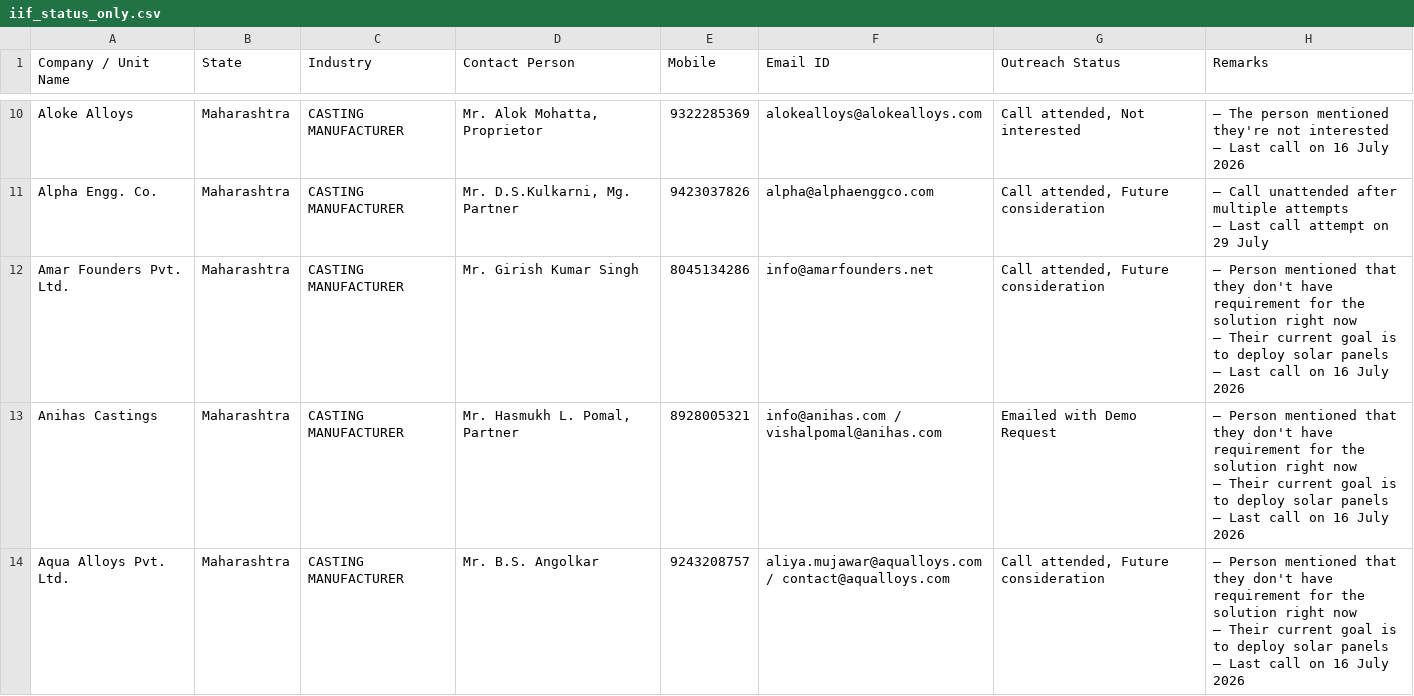
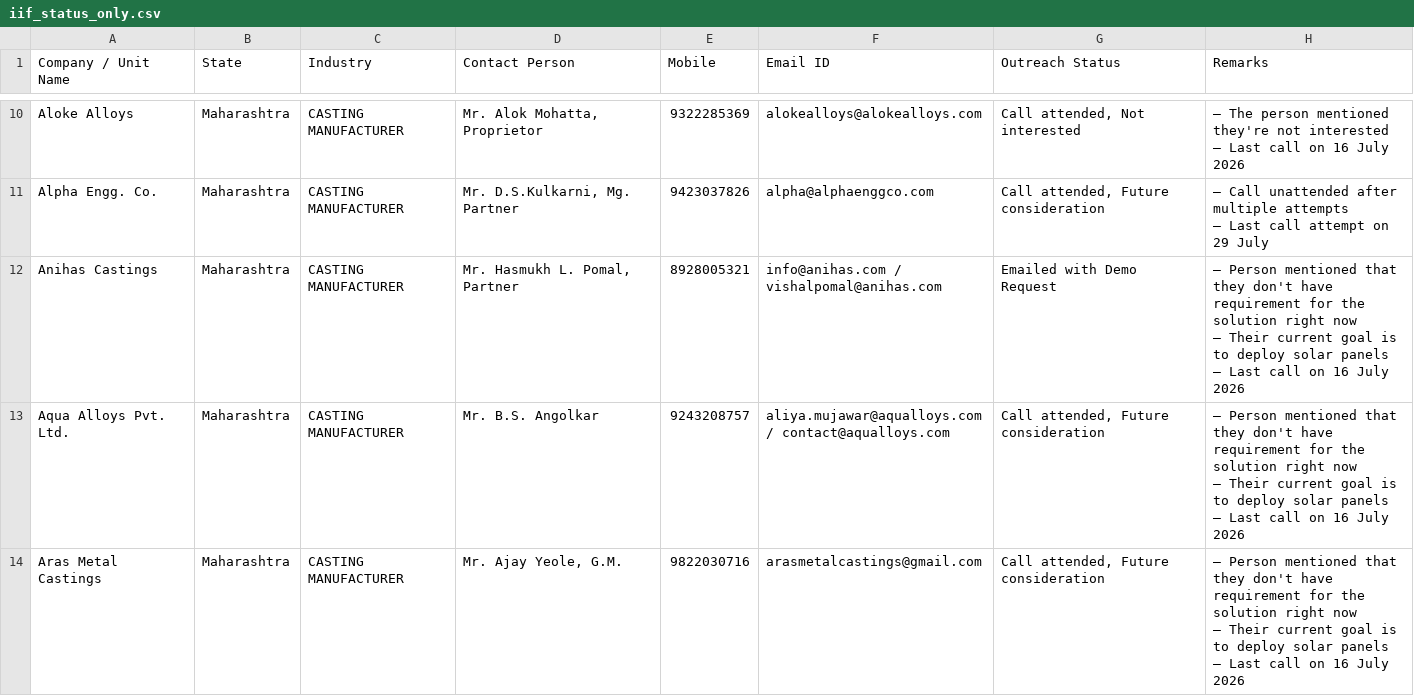
Before and after one commit to anuragpriydarsi/carbonminus-outreach-sync, a CSV file: iif_status_only.csv, drawn as a sheet; only a part is shown, gaps mark what is left out; the shorter side is filled out with more unchanged rows.

Commit message:
Sync iif_status_only.csv - 2026-07-29T10:56:57.305Z

```diff
--- a/iif_status_only.csv
+++ b/iif_status_only.csv
@@ -24,5 +24,2 @@ Alpha Engg. Co.,Maharashtra,CASTING MANUFACTURER,"Mr. D.S.Kulkarni, Mg. Partner"
 — Last call attempt on 29 July"
-Amar Founders Pvt. Ltd.,Maharashtra,CASTING MANUFACTURER,Mr. Girish Kumar Singh,8045134286,info@amarfounders.net,"Call attended, Future consideration","— Person mentioned that they don't have requirement for the solution right now
-— Their current goal is to deploy solar panels
-— Last call on 16 July 2026"
 Anihas Castings,Maharashtra,CASTING MANUFACTURER,"Mr. Hasmukh L. Pomal, Partner",8928005321,info@anihas.com / vishalpomal@anihas.com,Emailed with Demo Request,"— Person mentioned that they don't have requirement for the solution right now
```
